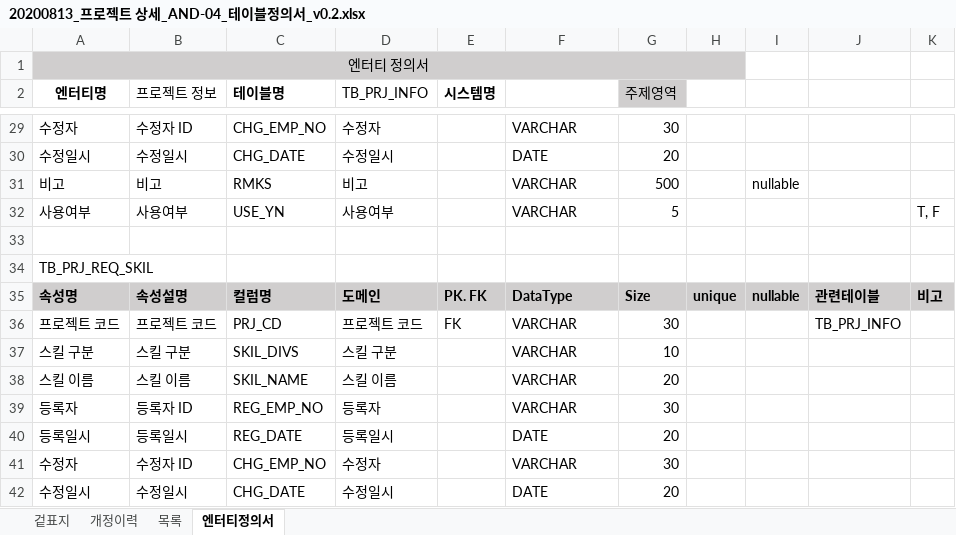
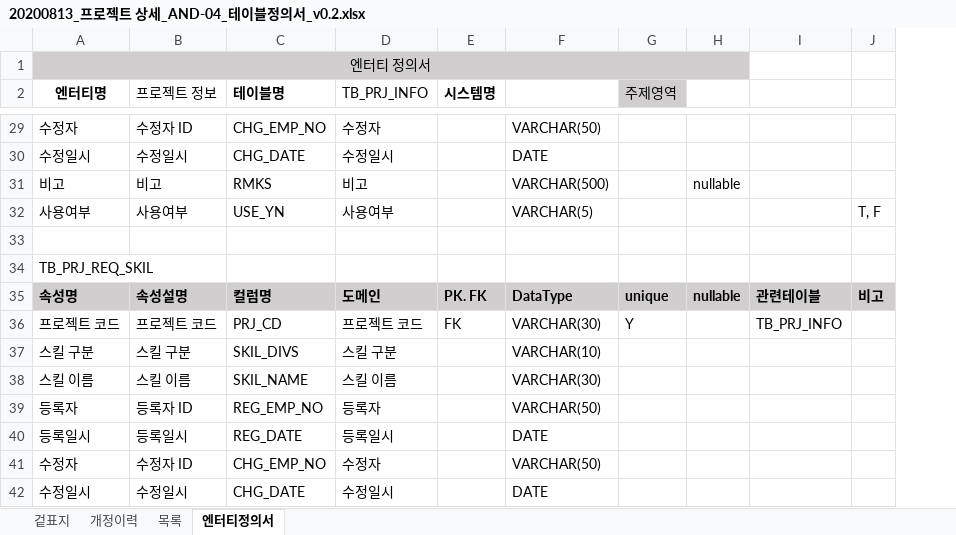
Before and after one commit to smilebulee/infogen_ims, an Excel workbook: 산출물/설계/AND-04.DB설계산출물/20200813_프로젝트 상세_AND-04_테이블정의서_v0.2.xlsx, sheet 엔터티정의서, drawn as a sheet; only a part is shown, gaps mark what is left out; values as stored, in another font and other column widths than the file's, no borders; removed rows and columns are numbered as before the commit, all else as after; the diff covers the shown part only; the diff names each change by its address in the sheet, - before the commit and + after, or states it on an @@ line.

```diff
--- a/산출물/설계/AND-04.DB설계산출물/20200813_프로젝트 상세_AND-04_테이블정의서_v0.2.xlsx (sheet 엔터티정의서)
+++ b/산출물/설계/AND-04.DB설계산출물/20200813_프로젝트 상세_AND-04_테이블정의서_v0.2.xlsx (sheet 엔터티정의서)
-column H, row 35: unique
-A1:H1 merged
+A1:H1 merged
-H1 fill: none
+H1 fill: #D0CECE
-F29: VARCHAR
+F29: VARCHAR(50)
-G29 (주제영역): 30
+G29 (주제영역): (empty)
-G30 (주제영역): 20
+G30 (주제영역): (empty)
-F31: VARCHAR
+F31: VARCHAR(500)
-G31 (주제영역): 500
+G31 (주제영역): (empty)
-F32: VARCHAR
+F32: VARCHAR(5)
-G32 (주제영역): 5
+G32 (주제영역): (empty)
-G35 (주제영역): Size
+G35 (주제영역): unique
-F36: VARCHAR
+F36: VARCHAR(30)
-G36 (주제영역): 30
+G36 (주제영역): Y
-F37: VARCHAR
+F37: VARCHAR(10)
-G37 (주제영역): 10
+G37 (주제영역): (empty)
-F38: VARCHAR
+F38: VARCHAR(30)
-G38 (주제영역): 20
+G38 (주제영역): (empty)
-F39: VARCHAR
+F39: VARCHAR(50)
-G39 (주제영역): 30
+G39 (주제영역): (empty)
-G40 (주제영역): 20
+G40 (주제영역): (empty)
-F41: VARCHAR
+F41: VARCHAR(50)
-G41 (주제영역): 30
+G41 (주제영역): (empty)
-G42 (주제영역): 20
+G42 (주제영역): (empty)
```
Also changed, not shown: 24 edited cells and merged cells elsewhere in this sheet, 산출물/설계/AND-04.DB설계산출물/20200813_개발자 등록_AND-04_테이블정의서_v0.2.xlsx.
